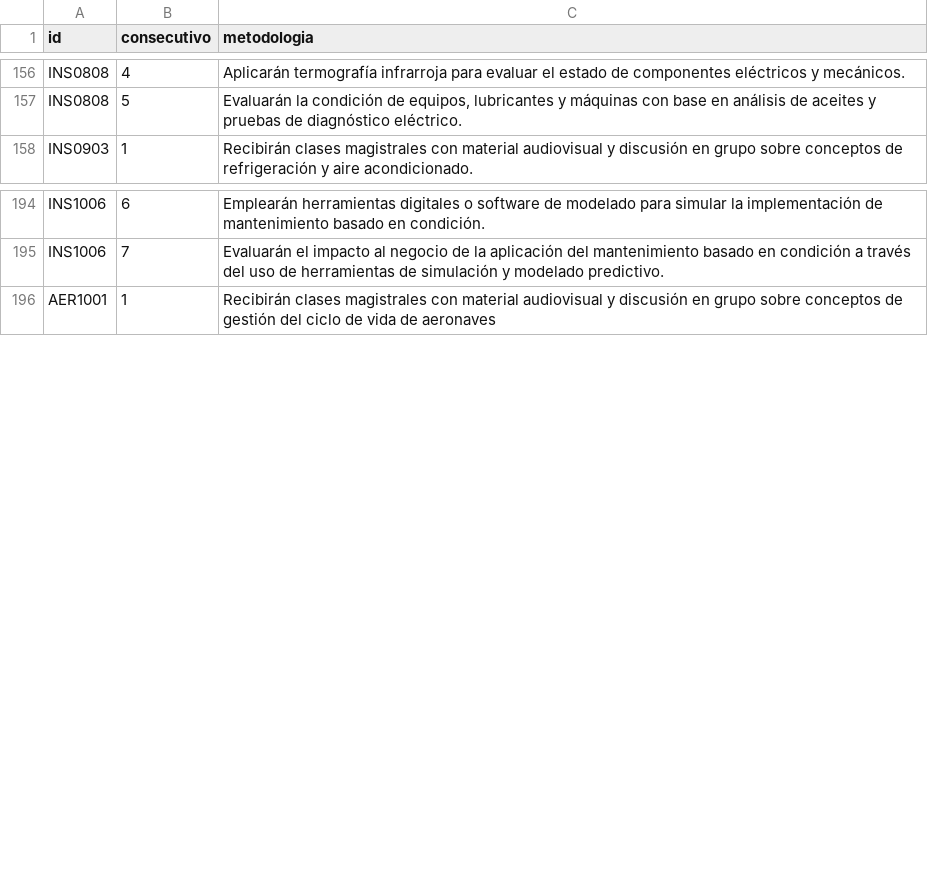
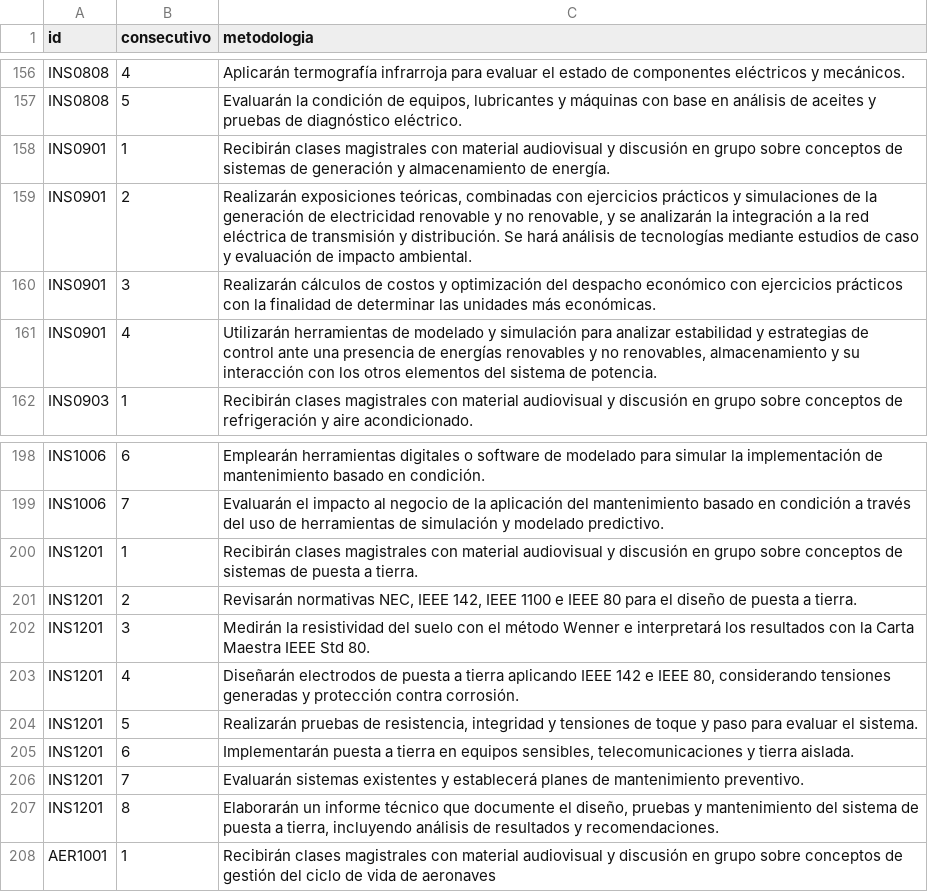
Before and after one commit to EIEM-TEC/CLIE, a CSV file: cursos/cursos_metodo.csv, drawn as a sheet; only a part is shown, gaps mark what is left out.

```diff
--- a/cursos/cursos_metodo.csv
+++ b/cursos/cursos_metodo.csv
@@ -157,2 +157,6 @@ INS0808,4,"Aplicarán termografía infrarroja para evaluar el estado de componen
 INS0808,5,"Evaluarán la condición de equipos, lubricantes y máquinas con base en análisis de aceites y pruebas de diagnóstico eléctrico."
+INS0901,1,"Recibirán clases magistrales con material audiovisual y discusión en grupo sobre conceptos de sistemas de generación y almacenamiento de energía."
+INS0901,2,"Realizarán exposiciones teóricas, combinadas con ejercicios prácticos y simulaciones de la generación de electricidad renovable y no renovable, y se analizarán la integración a la red eléctrica de transmisión y distribución. Se hará análisis de tecnologías mediante estudios de caso y evaluación de impacto ambiental."
+INS0901,3,"Realizarán cálculos de costos y optimización del despacho económico con ejercicios prácticos con la finalidad de determinar las unidades más económicas. "
+INS0901,4,"Utilizarán herramientas de modelado y simulación para analizar estabilidad y estrategias de control ante una presencia de energías renovables y no renovables, almacenamiento y su interacción con los otros elementos del sistema de potencia."
 INS0903,1,"Recibirán clases magistrales con material audiovisual y discusión en grupo sobre conceptos de refrigeración y aire acondicionado."
@@ -195,2 +199,10 @@ INS1006,6,"Emplearán herramientas digitales o software de modelado para simular
 INS1006,7,"Evaluarán el impacto al negocio de la aplicación del mantenimiento basado en condición a través del uso de herramientas de simulación y modelado predictivo."
+INS1201,1,"Recibirán clases magistrales con material audiovisual y discusión en grupo sobre conceptos de sistemas de puesta a tierra."
+INS1201,2,"Revisarán normativas NEC, IEEE 142, IEEE 1100 e IEEE 80 para el diseño de puesta a tierra."
+INS1201,3,"Medirán la resistividad del suelo con el método Wenner e interpretará los resultados con la Carta Maestra IEEE Std 80."
+INS1201,4,"Diseñarán electrodos de puesta a tierra aplicando IEEE 142 e IEEE 80, considerando tensiones generadas y protección contra corrosión."
+INS1201,5,"Realizarán pruebas de resistencia, integridad y tensiones de toque y paso para evaluar el sistema."
+INS1201,6,"Implementarán puesta a tierra en equipos sensibles, telecomunicaciones y tierra aislada."
+INS1201,7,"Evaluarán sistemas existentes y establecerá planes de mantenimiento preventivo."
+INS1201,8,"Elaborarán un informe técnico que documente el diseño, pruebas y mantenimiento del sistema de puesta a tierra, incluyendo análisis de resultados y recomendaciones."
 AER1001,1,"Recibirán clases magistrales con material audiovisual y discusión en grupo sobre conceptos de gestión del ciclo de vida de aeronaves"
```
Also changed, not shown: cursos/cursos_bibtex.csv, cursos/cursos_conten.csv, 10 other files.
